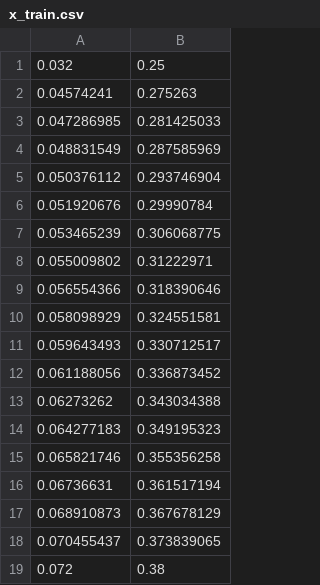
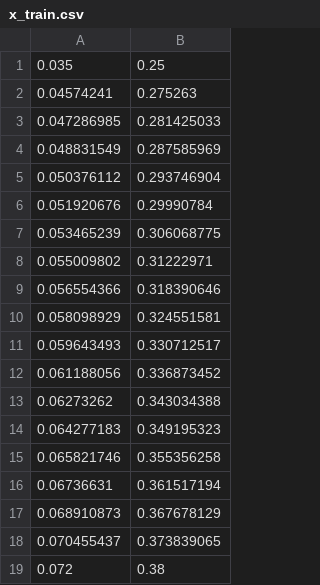
Before and after one commit to jhlee409/amcgic_simulator, a CSV file: x_train.csv (was pages/x_train.csv), drawn as a sheet.

```diff
--- a/pages/x_train.csv
+++ b/x_train.csv
@@ -1,2 +1,2 @@
-0.032,0.25
+0.035,0.25
 0.04574241,0.275263
```
Also changed, not shown: 1 other file.
